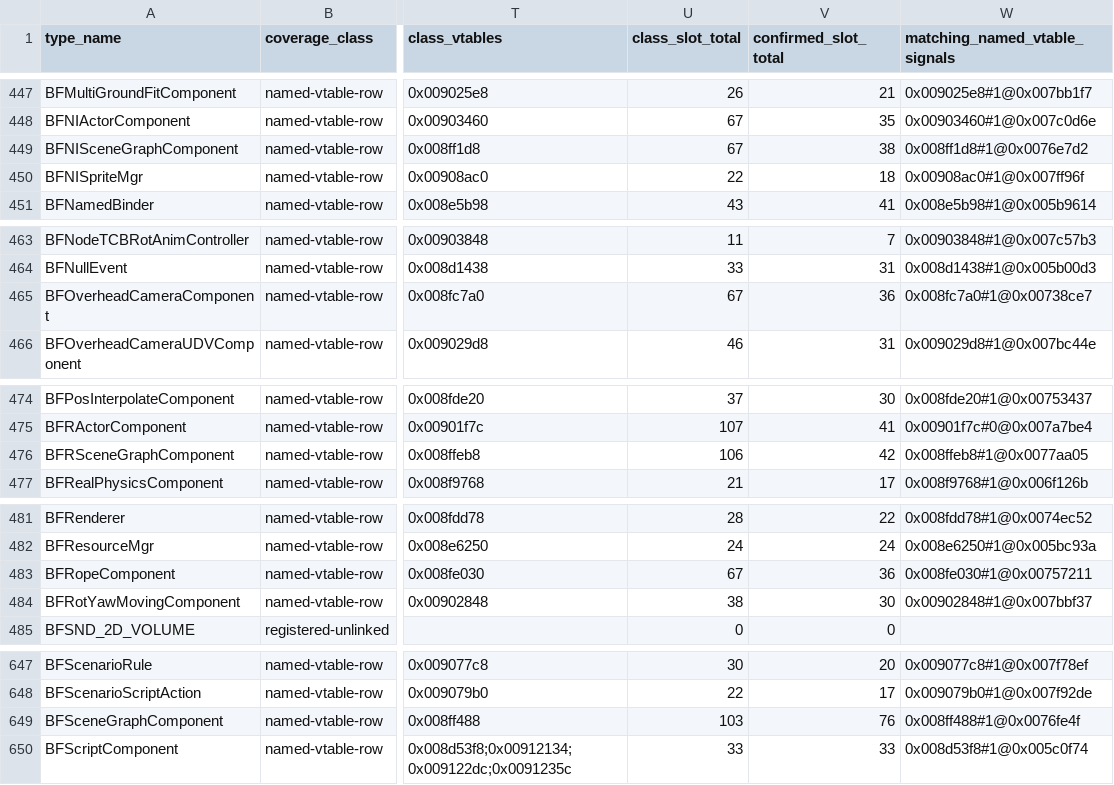
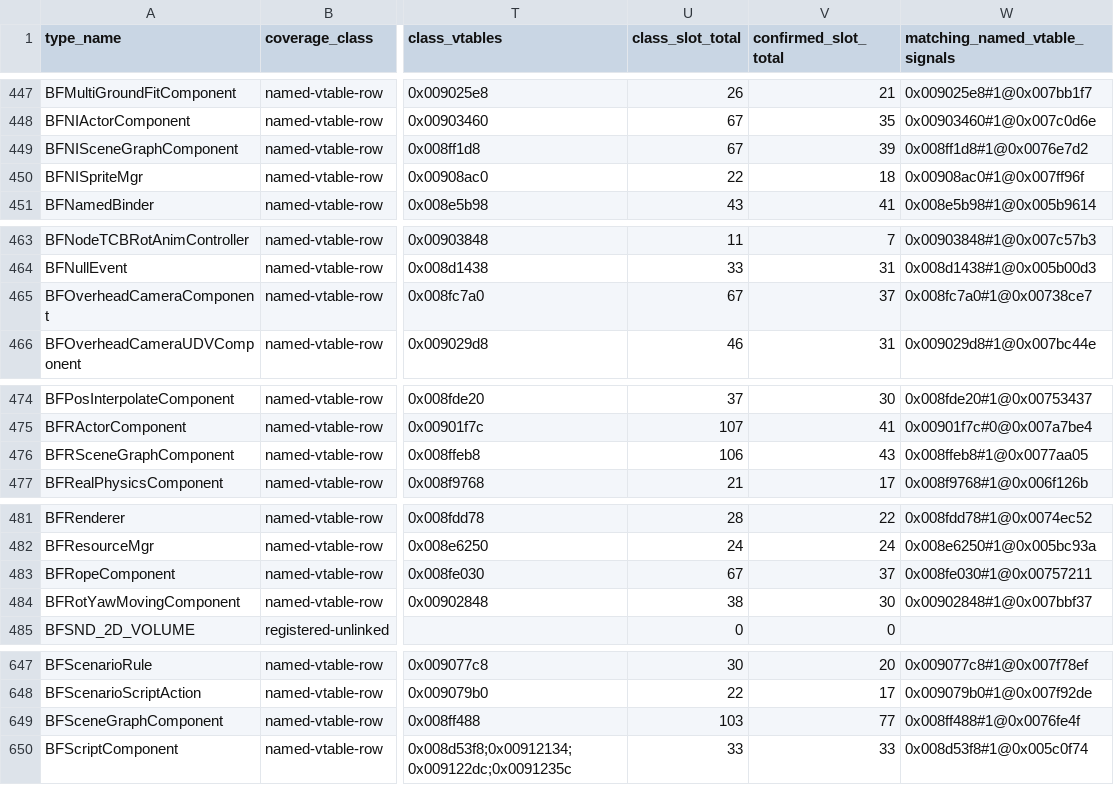
Before and after one commit to overyonder/over-yonder.tech, a TSV file: openzt2/zt-type-coverage-reconciliation.tsv, drawn as a sheet; only a part is shown, gaps mark what is left out; the diff covers the shown part only; the diff names each change by its address in the sheet, - before the commit and + after, or states it on an @@ line.

```diff
--- a/openzt2/zt-type-coverage-reconciliation.tsv
+++ b/openzt2/zt-type-coverage-reconciliation.tsv
-V449 (confirmed_slot_total): 38
+V449 (confirmed_slot_total): 39
-V465 (confirmed_slot_total): 36
+V465 (confirmed_slot_total): 37
-V476 (confirmed_slot_total): 42
+V476 (confirmed_slot_total): 43
-V483 (confirmed_slot_total): 36
+V483 (confirmed_slot_total): 37
-V649 (confirmed_slot_total): 76
+V649 (confirmed_slot_total): 77
```
Also changed, not shown: 36 edited cells elsewhere in this file, 3 other files.
